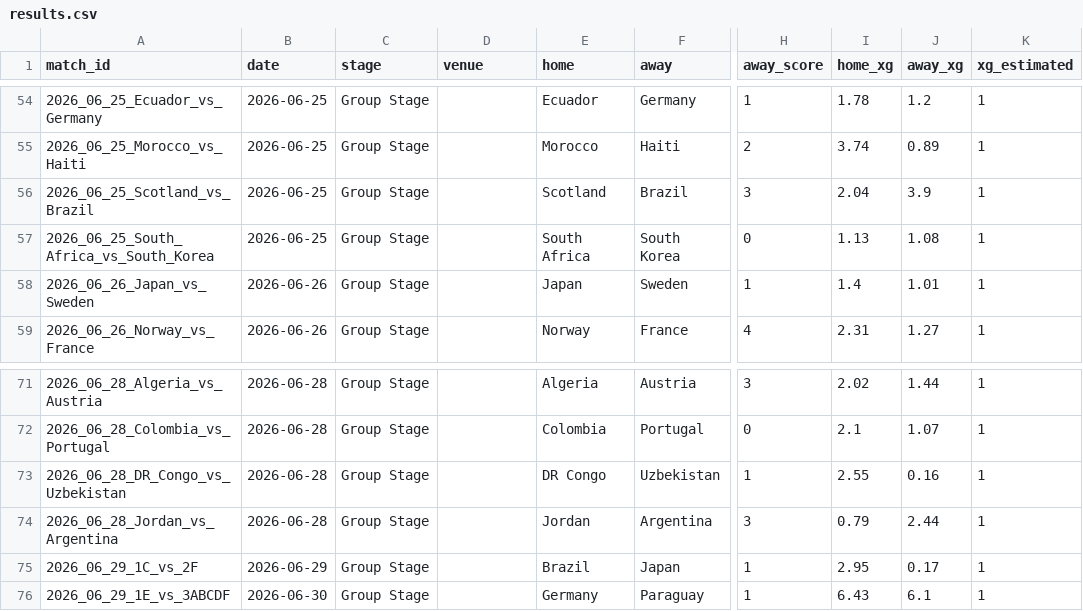
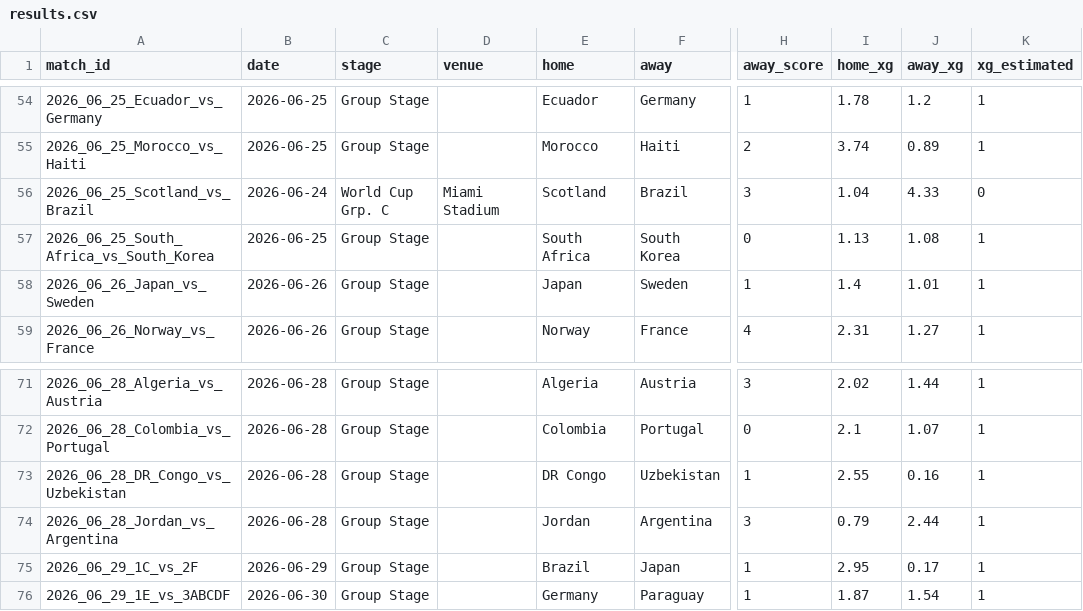
Before and after one commit to RShiri/XWORLDCUPTWIT, a CSV file: wc2026_dashboard/database/results.csv, drawn as a sheet; only a part is shown, gaps mark what is left out; the diff names each change by its address in the sheet, - before the commit and + after, or states it on an @@ line.

```diff
--- a/wc2026_dashboard/database/results.csv
+++ b/wc2026_dashboard/database/results.csv
-B56 (date): 2026-06-25
+B56 (date): 2026-06-24
-C56 (stage): Group Stage
+C56 (stage): World Cup Grp. C
-D56 (venue): (empty)
+D56 (venue): Miami Stadium
-I56 (home_xg): 2.04
+I56 (home_xg): 1.04
-J56 (away_xg): 3.9
+J56 (away_xg): 4.33
-K56 (xg_estimated): 1
+K56 (xg_estimated): 0
-I76 (home_xg): 6.43
+I76 (home_xg): 1.87
-J76 (away_xg): 6.1
+J76 (away_xg): 1.54
```
Also changed, not shown: wc2026_dashboard/database/player_match_stats.csv, wc2026_dashboard/database/players.csv, 16 other files.
